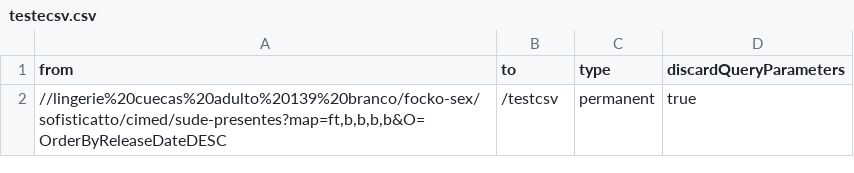
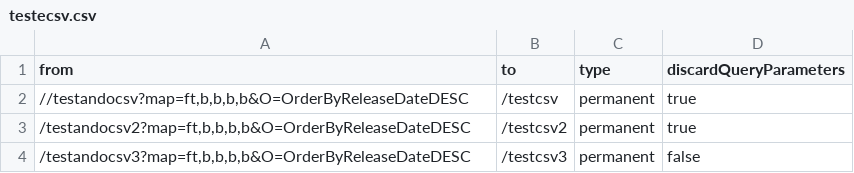
Before and after one commit to jonathanwlopes/test, a CSV file: testecsv.csv, drawn as a sheet.

Commit message:
Update testecsv.csv

```diff
--- a/testecsv.csv
+++ b/testecsv.csv
@@ -1,2 +1,4 @@
 from;to;type;discardQueryParameters
-//lingerie%20cuecas%20adulto%20139%20branco/focko-sex/sofisticatto/cimed/sude-presentes?map=ft,b,b,b,b&O=OrderByReleaseDateDESC;/testcsv;permanent;true
+//testandocsv?map=ft,b,b,b,b&O=OrderByReleaseDateDESC;/testcsv;permanent;true
+/testandocsv2?map=ft,b,b,b,b&O=OrderByReleaseDateDESC;/testcsv2;permanent;true
+/testandocsv3?map=ft,b,b,b,b&O=OrderByReleaseDateDESC;/testcsv3;permanent;false
```
